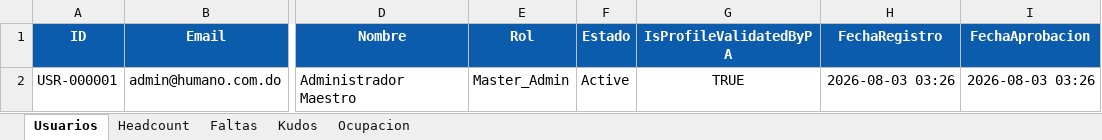
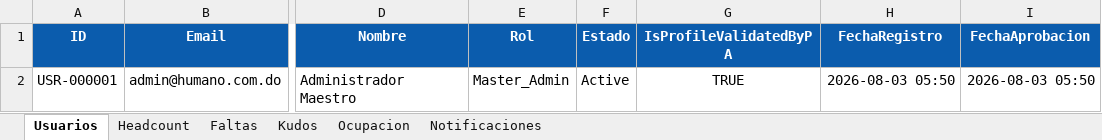
Before and after one commit to Mister-3/humano-ops-hub-spfx, an Excel workbook: AppDB.xlsx, sheet Usuarios, drawn as a sheet; only a part is shown, gaps mark what is left out; values as stored, in another font and other column widths than the file's, no borders; table styles not drawn; the diff names each change by its address in the sheet, - before the commit and + after, or states it on an @@ line.

```diff
--- a/AppDB.xlsx (sheet Usuarios)
+++ b/AppDB.xlsx (sheet Usuarios)
+sheet tab: Notificaciones
-H2 (FechaRegistro): 2026-08-03 03:26
+H2 (FechaRegistro): 2026-08-03 05:50
-I2 (FechaAprobacion): 2026-08-03 03:26
+I2 (FechaAprobacion): 2026-08-03 05:50
```
Also changed, not shown: sheet Faltas, 11 other files.
